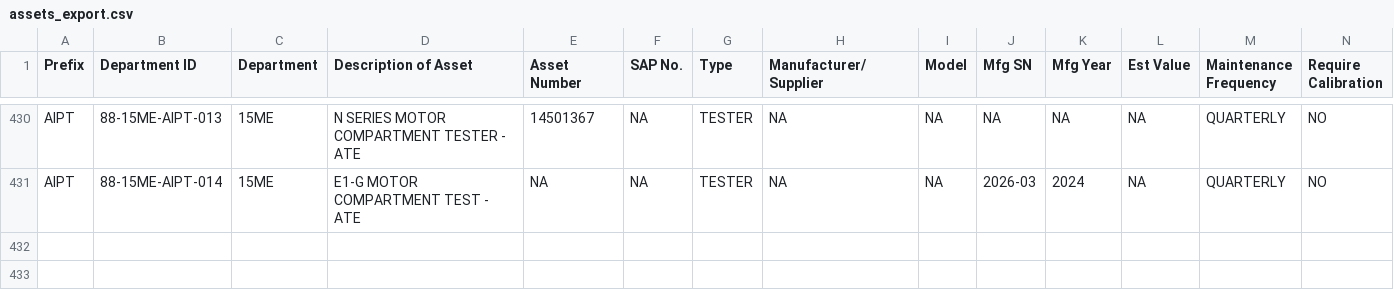
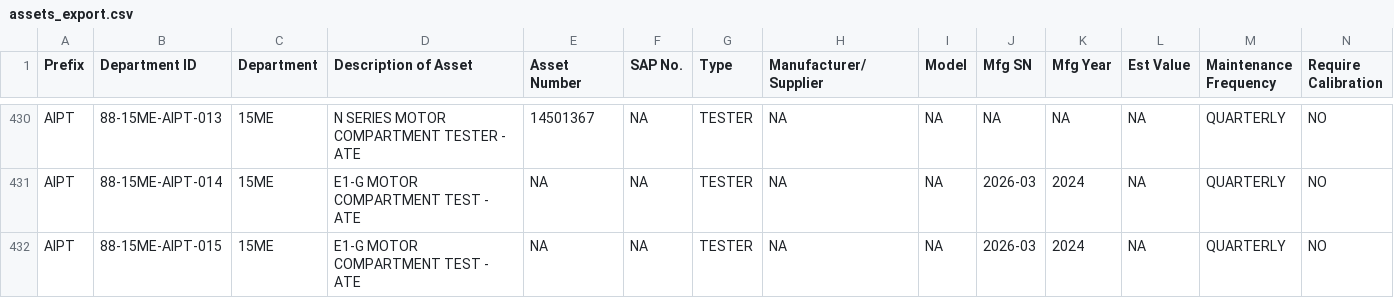
Before and after one commit to azlihanifiah/ME-Dashboard, a CSV file: data/assets_export.csv, drawn as a sheet; only a part is shown, gaps mark what is left out; rows hold the shown columns only; the diff names each change by its address in the sheet, - before the commit and + after, or states it on an @@ line.

Commit message:
Auto-save: Update assets (2026-03-09 04:30:12)

```diff
--- a/data/assets_export.csv
+++ b/data/assets_export.csv
+row 432: AIPT | 88-15ME-AIPT-015 | 15ME | E1-G MOTOR COMPARTMENT TEST - ATE | NA | NA | TESTER | NA | NA | 2026-03 | 2024 | NA | QUARTERLY | NO
```
Also changed, not shown: 1 other file.
